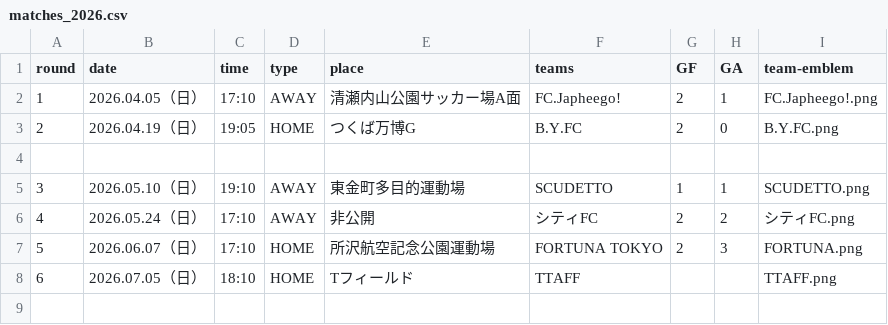
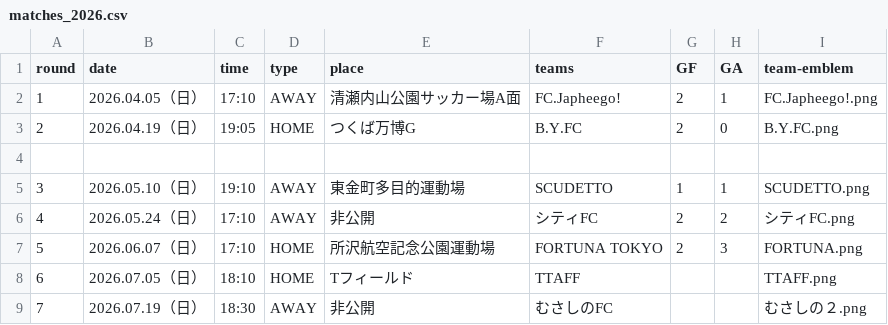
Before and after one commit to Chieko-Kuwahara/tuplus, a CSV file: matches_2026.csv, drawn as a sheet.

Commit message:
Update matches_2026.csv

```diff
--- a/matches_2026.csv
+++ b/matches_2026.csv
@@ -8 +8,2 @@
 6,2026.07.05（日）,18:10,HOME,Tフィールド,TTAFF,,,TTAFF.png
+7,2026.07.19（日）,18:30,AWAY,非公開,むさしのFC,,,むさしの２.png
```
